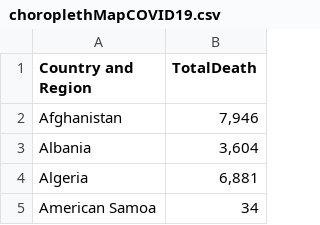
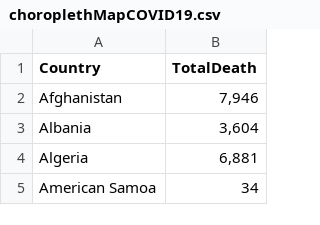
Before and after one commit to EdmundTAI/FIT3179_Week9_GITHUB, a CSV file: data/choroplethMapCOVID19.csv, drawn as a sheet; only a part is shown.

```diff
--- a/data/choroplethMapCOVID19.csv
+++ b/data/choroplethMapCOVID19.csv
@@ -1,2 +1,2 @@
-Country and Region,TotalDeath
+Country,TotalDeath
 Afghanistan,"7,946"
```
